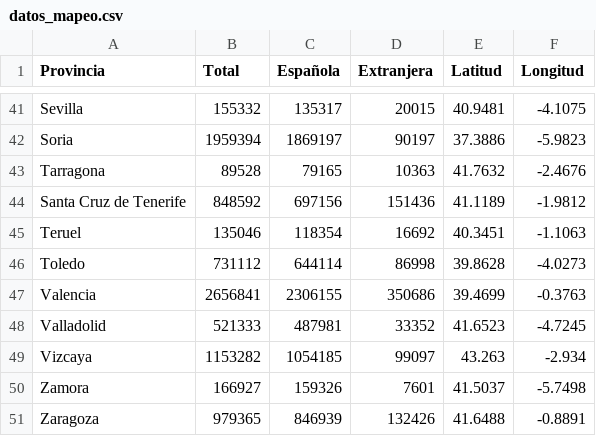
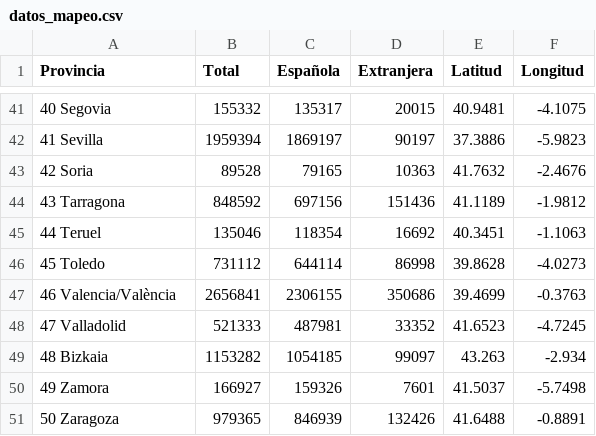
Before and after one commit to Pedrobiain10/VD-Project, a CSV file: datos_mapeo.csv, drawn as a sheet; only a part is shown, gaps mark what is left out; the diff covers the shown part only; the diff names each change by its address in the sheet, - before the commit and + after, or states it on an @@ line.

```diff
--- a/datos_mapeo.csv
+++ b/datos_mapeo.csv
-A41 (Provincia): Sevilla
+A41 (Provincia): 40 Segovia
-A42 (Provincia): Soria
+A42 (Provincia): 41 Sevilla
-A43 (Provincia): Tarragona
+A43 (Provincia): 42 Soria
-A44 (Provincia): Santa Cruz de Tenerife
+A44 (Provincia): 43 Tarragona
-A45 (Provincia): Teruel
+A45 (Provincia): 44 Teruel
-A46 (Provincia): Toledo
+A46 (Provincia): 45 Toledo
-A47 (Provincia): Valencia
+A47 (Provincia): 46 Valencia/València
-A48 (Provincia): Valladolid
+A48 (Provincia): 47 Valladolid
-A49 (Provincia): Vizcaya
+A49 (Provincia): 48 Bizkaia
-A50 (Provincia): Zamora
+A50 (Provincia): 49 Zamora
-A51 (Provincia): Zaragoza
+A51 (Provincia): 50 Zaragoza
```
Also changed, not shown: 7 added rows, 7 removed rows and 86 edited cells elsewhere in this file, 1 other file.
